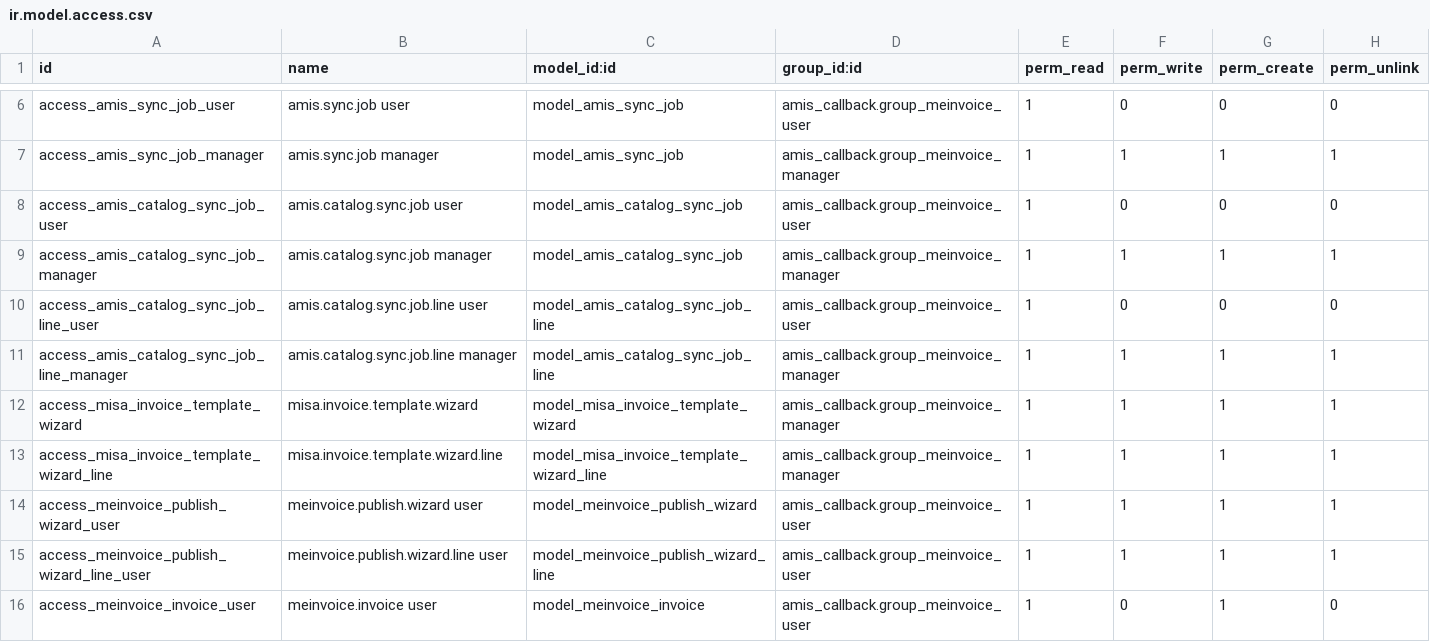
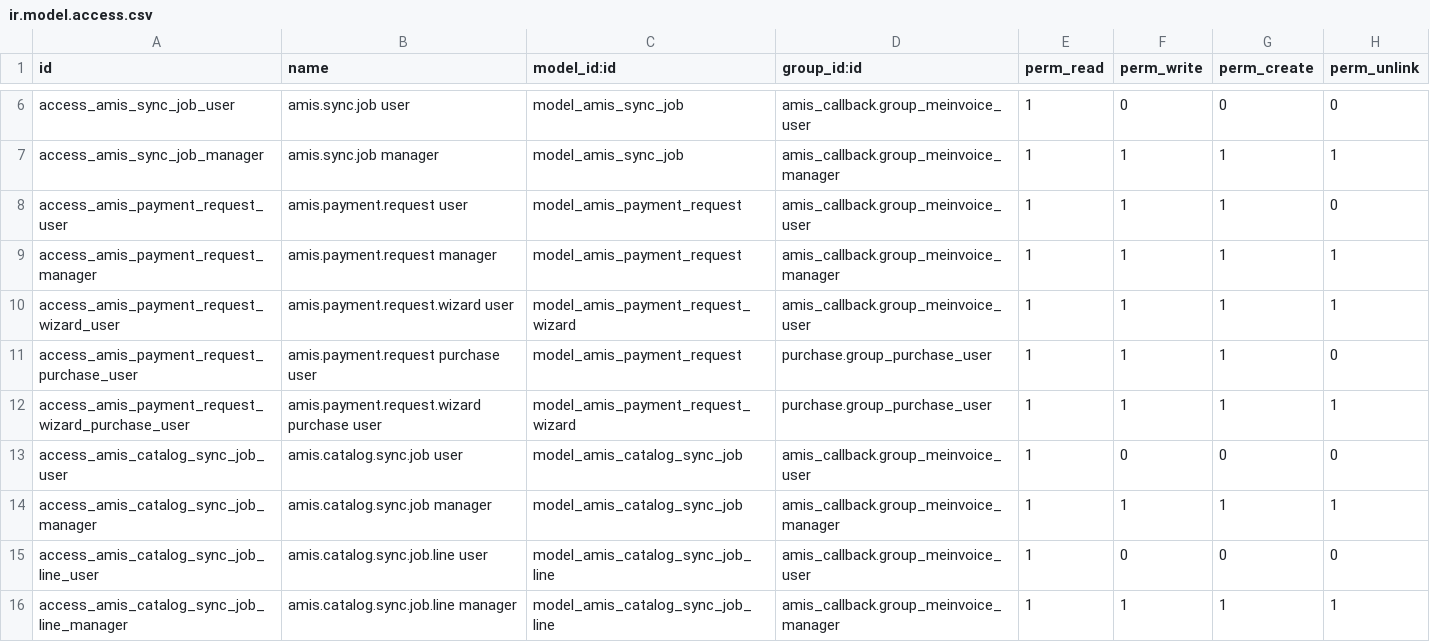
Before and after one commit to hivongseth2/HLV-odoo-crm, a CSV file: custom_addons/amis_callback/security/ir.model.access.csv, drawn as a sheet; only a part is shown, gaps mark what is left out; the shorter side is filled out with more unchanged rows.

Commit message:
amis callback : feat  payment request

```diff
--- a/custom_addons/amis_callback/security/ir.model.access.csv
+++ b/custom_addons/amis_callback/security/ir.model.access.csv
@@ -7,2 +7,7 @@ access_amis_sync_job_user,amis.sync.job user,model_amis_sync_job,amis_callback.g
 access_amis_sync_job_manager,amis.sync.job manager,model_amis_sync_job,amis_callback.group_meinvoice_manager,1,1,1,1
+access_amis_payment_request_user,amis.payment.request user,model_amis_payment_request,amis_callback.group_meinvoice_user,1,1,1,0
+access_amis_payment_request_manager,amis.payment.request manager,model_amis_payment_request,amis_callback.group_meinvoice_manager,1,1,1,1
+access_amis_payment_request_wizard_user,amis.payment.request.wizard user,model_amis_payment_request_wizard,amis_callback.group_meinvoice_user,1,1,1,1
+access_amis_payment_request_purchase_user,amis.payment.request purchase user,model_amis_payment_request,purchase.group_purchase_user,1,1,1,0
+access_amis_payment_request_wizard_purchase_user,amis.payment.request.wizard purchase user,model_amis_payment_request_wizard,purchase.group_purchase_user,1,1,1,1
 access_amis_catalog_sync_job_user,amis.catalog.sync.job user,model_amis_catalog_sync_job,amis_callback.group_meinvoice_user,1,0,0,0
```
Also changed, not shown: 9 other files.
